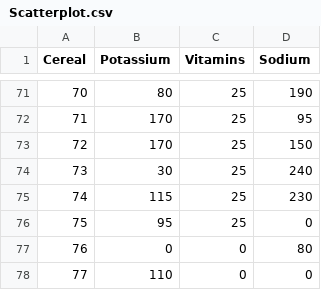
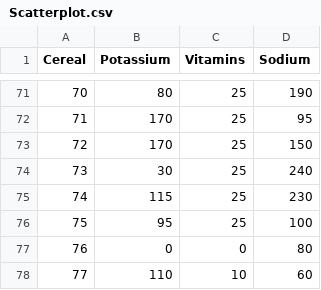
Before and after one commit to Prathyusha198/InformationVisualization, a CSV file: Scatterplot.csv, drawn as a sheet; only a part is shown, gaps mark what is left out.

Commit message:
Add files via upload

```diff
--- a/Scatterplot.csv
+++ b/Scatterplot.csv
@@ -75,4 +75,4 @@ Cereal,Potassium,Vitamins,Sodium
 74,115,25,230
-75,95,25,0
+75,95,25,100
 76,0,0,80
-77,110,0,0
+77,110,10,60
```
